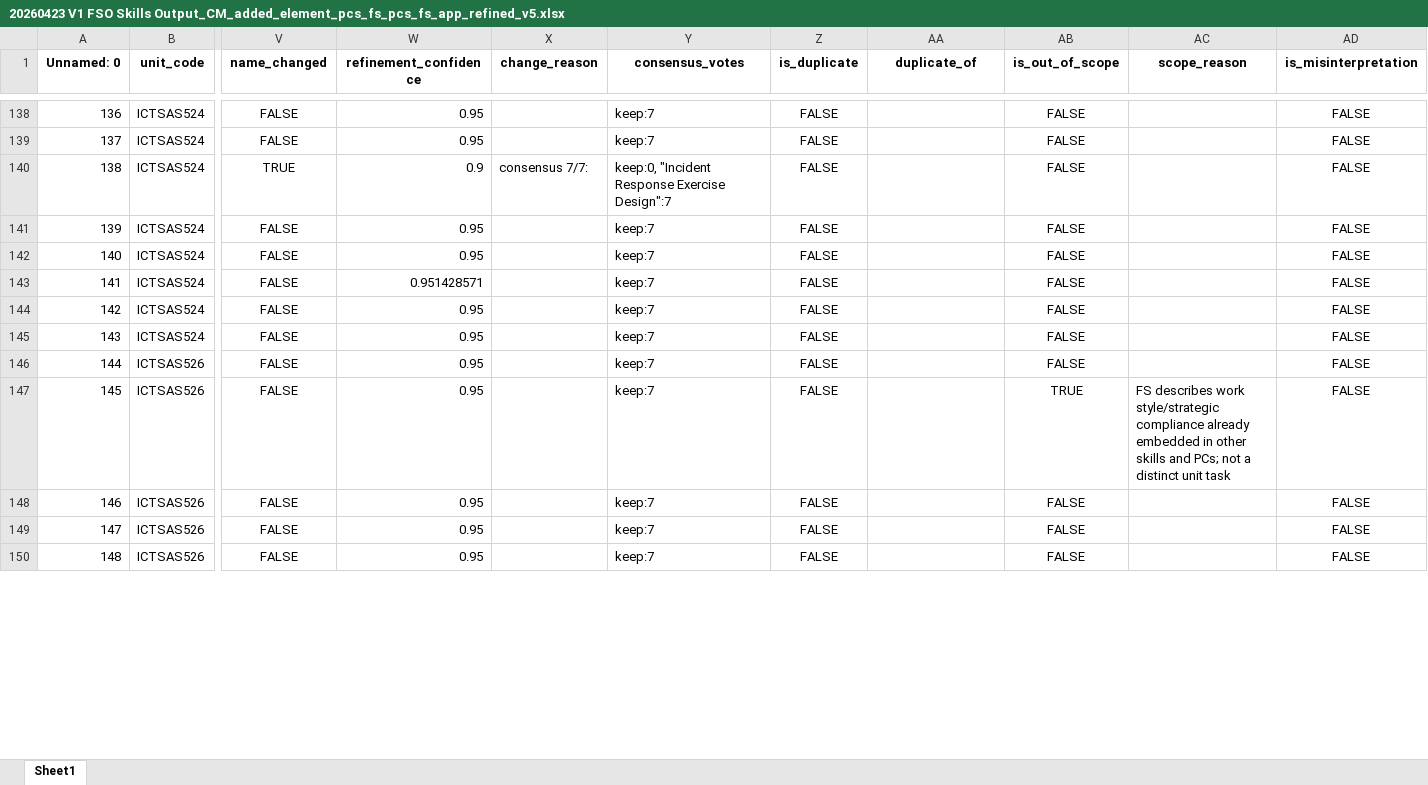
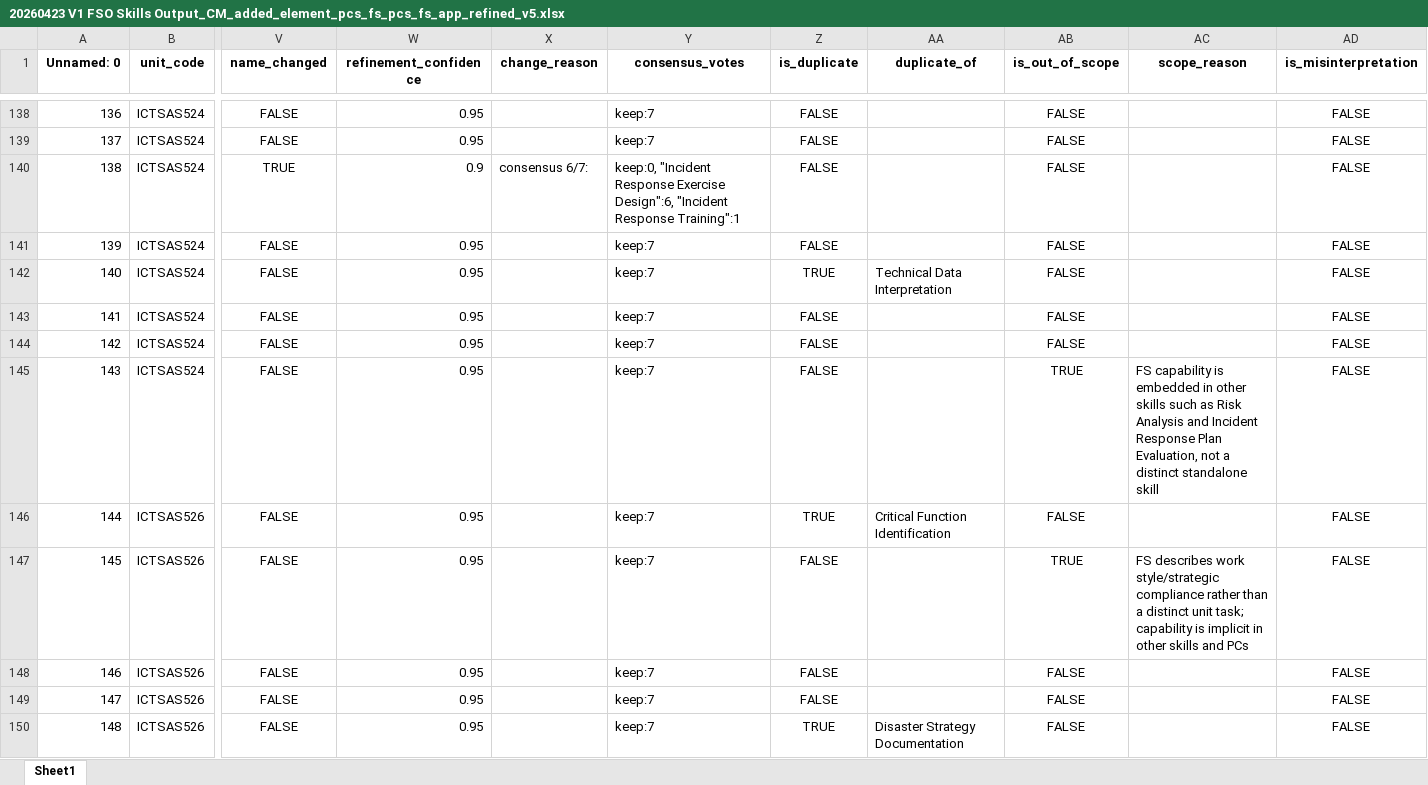
Before and after one commit to emohebi/TEMP, an Excel workbook: 20260423 V1 FSO Skills Output_CM_added_element_pcs_fs_pcs_fs_app_refined_v5.xlsx, sheet Sheet1, drawn as a sheet; only a part is shown, gaps mark what is left out; values as stored, in another font and other column widths than the file's, no borders; the diff covers the shown part only; the diff names each change by its address in the sheet, - before the commit and + after, or states it on an @@ line.

Commit message:
changes

```diff
--- a/20260423 V1 FSO Skills Output_CM_added_element_pcs_fs_pcs_fs_app_refined_v5.xlsx (sheet Sheet1)
+++ b/20260423 V1 FSO Skills Output_CM_added_element_pcs_fs_pcs_fs_app_refined_v5.xlsx (sheet Sheet1)
-X140 (change_reason): consensus 7/7:
+X140 (change_reason): consensus 6/7:
-Y140 (consensus_votes): …Response Exercise Design":7
+Y140 (consensus_votes): …Response Exercise Design":6, "Incident Response Training":1
-Z142 (is_duplicate): FALSE
+Z142 (is_duplicate): TRUE
-AA142 (duplicate_of): (empty)
+AA142 (duplicate_of): Technical Data Interpretation
-W143 (refinement_confidence): 0.951428571
+W143 (refinement_confidence): 0.95
-AB145 (is_out_of_scope): FALSE
+AB145 (is_out_of_scope): TRUE
-AC145 (scope_reason): (empty)
+AC145 (scope_reason): FS capability is embedded in other skills such as Risk Analysis and Incident Response Plan Evaluation, not a distinct standalone skill
-Z146 (is_duplicate): FALSE
+Z146 (is_duplicate): TRUE
-AA146 (duplicate_of): (empty)
+AA146 (duplicate_of): Critical Function Identification
-AC147 (scope_reason): …style/strategic compliance already embedded in other skills and PCs; not a distinct unit task
+AC147 (scope_reason): …style/strategic compliance rather than a distinct unit task; capability is implicit in other skills and PCs
-Z150 (is_duplicate): FALSE
+Z150 (is_duplicate): TRUE
-AA150 (duplicate_of): (empty)
+AA150 (duplicate_of): Disaster Strategy Documentation
```
Also changed, not shown: 164 edited cells elsewhere in this sheet.
